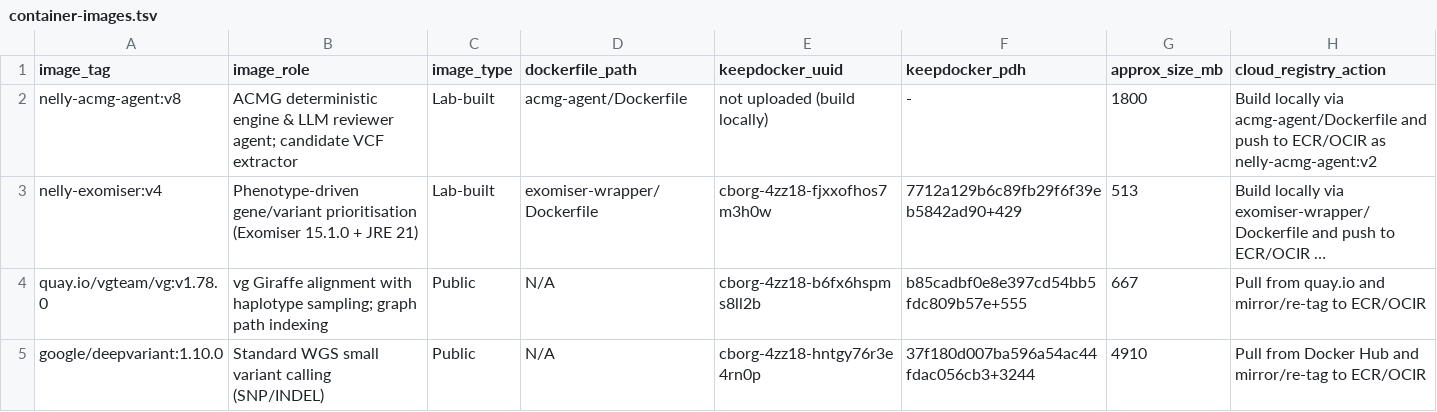
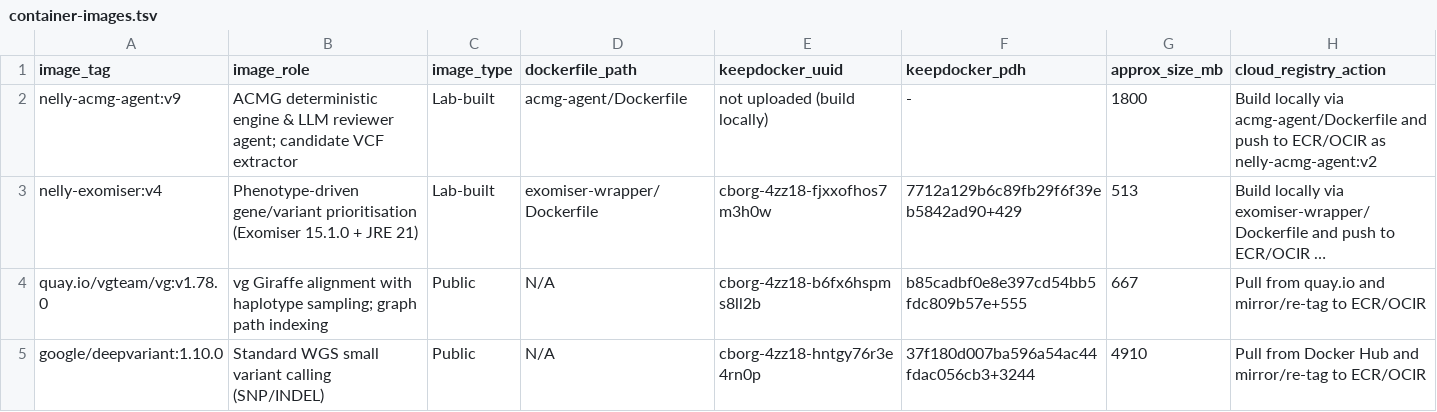
Before and after one commit to leechuck/nelly-workflows, a TSV file: pangenome-workflows/GCP/pangenome-GL-wgs-deepvariant-test-pn/handover/container-images.tsv, drawn as a sheet; only a part is shown; long unchanged cells end in …; the diff names each change by its address in the sheet, - before the commit and + after, or states it on an @@ line.

```diff
--- a/pangenome-workflows/GCP/pangenome-GL-wgs-deepvariant-test-pn/handover/container-images.tsv
+++ b/pangenome-workflows/GCP/pangenome-GL-wgs-deepvariant-test-pn/handover/container-images.tsv
-A2 (image_tag): nelly-acmg-agent:v8
+A2 (image_tag): nelly-acmg-agent:v9
```
Also changed, not shown: pangenome-workflows/GCP/pangenome-GL-wgs-deepvariant-test-pn/handover/workflow-inputs-main-vg.tsv, 12 other files.
